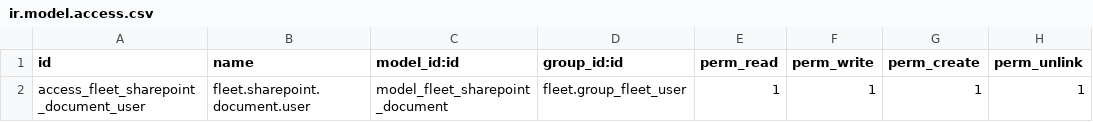
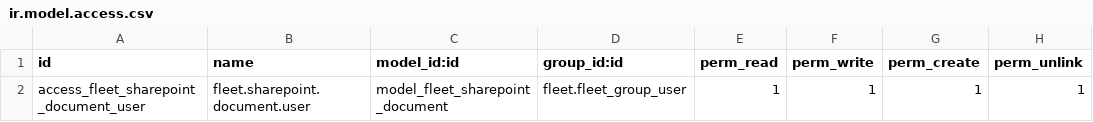
Before and after one commit to ienelti/fleet_sharepoint, a CSV file: security/ir.model.access.csv, drawn as a sheet.

```diff
--- a/security/ir.model.access.csv
+++ b/security/ir.model.access.csv
@@ -1,2 +1,2 @@
 id,name,model_id:id,group_id:id,perm_read,perm_write,perm_create,perm_unlink
-access_fleet_sharepoint_document_user,fleet.sharepoint.document.user,model_fleet_sharepoint_document,fleet.group_fleet_user,1,1,1,1
+access_fleet_sharepoint_document_user,fleet.sharepoint.document.user,model_fleet_sharepoint_document,fleet.fleet_group_user,1,1,1,1
```
Also changed, not shown: 1 other file.
